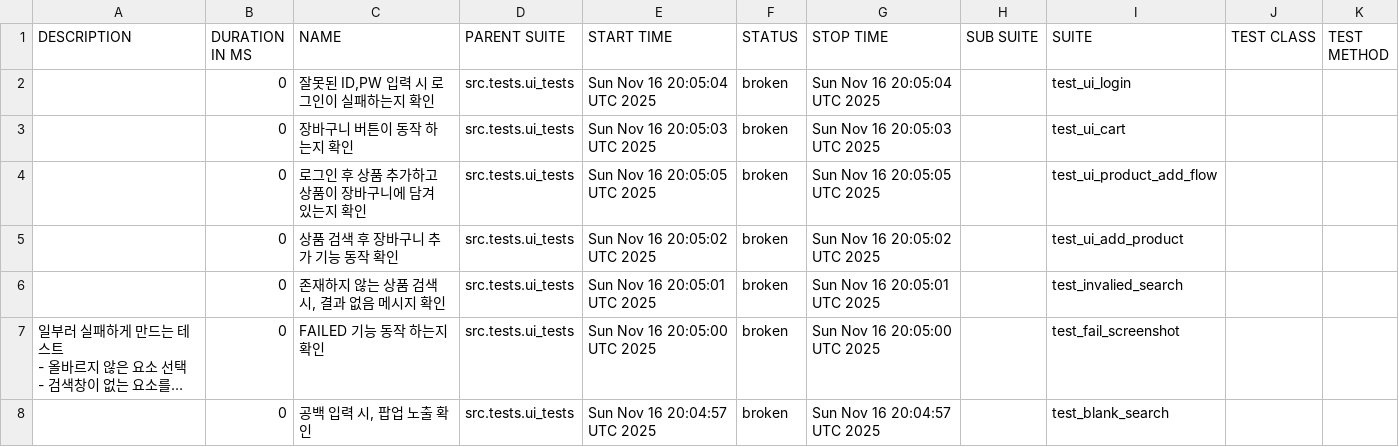
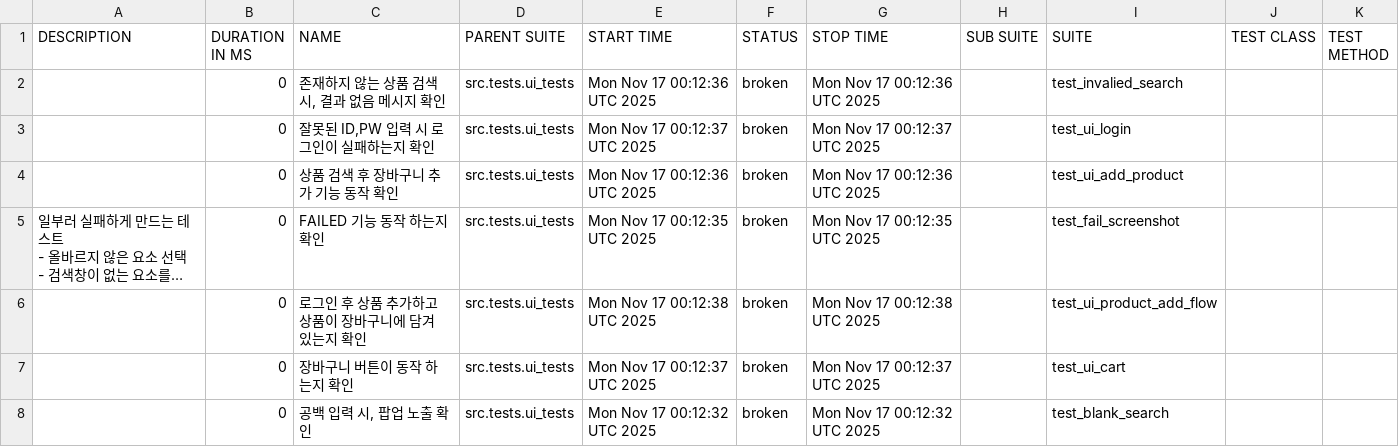
Before and after one commit to yoplekiller/QATEST, a CSV file: allure-report/main/data/suites.csv, drawn as a sheet; long unchanged cells end in …; removed rows and columns are numbered as before the commit, all else as after; the diff names each change by its address in the sheet, - before the commit and + after, or states it on an @@ line.

```diff
--- a/allure-report/main/data/suites.csv
+++ b/allure-report/main/data/suites.csv
+row 2:  | 0 | 존재하지 않는 상품 검색 시, 결과 없음 메시지 확인 | src.tests.ui_tests | Mon Nov 17 00:12:36 UTC 2025 | broken | Mon Nov 17 00:12:36 UTC 2025 |  | test_invalied_search
-E3 (START TIME): Sun Nov 16 20:05:04 UTC 2025
+E3 (START TIME): Mon Nov 17 00:12:37 UTC 2025
-G3 (STOP TIME): Sun Nov 16 20:05:04 UTC 2025
+G3 (STOP TIME): Mon Nov 17 00:12:37 UTC 2025
-row 3:  | 0 | 장바구니 버튼이 동작 하는지 확인 | src.tests.ui_tests | Sun Nov 16 20:05:03 UTC 2025 | broken | Sun Nov 16 20:05:03 UTC 2025 |  | test_ui_cart
-row 4:  | 0 | 로그인 후 상품 추가하고 상품이 장바구니에 담겨 있는지 확인 | src.tests.ui_tests | Sun Nov 16 20:05:05 UTC 2025 | broken | Sun Nov 16 20:05:05 UTC 2025 |  | test_ui_product_add_flow
-E4 (START TIME): Sun Nov 16 20:05:02 UTC 2025
+E4 (START TIME): Mon Nov 17 00:12:36 UTC 2025
-G4 (STOP TIME): Sun Nov 16 20:05:02 UTC 2025
+G4 (STOP TIME): Mon Nov 17 00:12:36 UTC 2025
-row 6:  | 0 | 존재하지 않는 상품 검색 시, 결과 없음 메시지 확인 | src.tests.ui_tests | Sun Nov 16 20:05:01 UTC 2025 | broken | Sun Nov 16 20:05:01 UTC 2025 |  | test_invalied_search
-E5 (START TIME): Sun Nov 16 20:05:00 UTC 2025
+E5 (START TIME): Mon Nov 17 00:12:35 UTC 2025
-G5 (STOP TIME): Sun Nov 16 20:05:00 UTC 2025
+G5 (STOP TIME): Mon Nov 17 00:12:35 UTC 2025
+row 6:  | 0 | 로그인 후 상품 추가하고 상품이 장바구니에 담겨 있는지 확인 | src.tests.ui_tests | Mon Nov 17 00:12:38 UTC 2025 | broken | Mon Nov 17 00:12:38 UTC 2025 |  | test_ui_product_add_flow
+row 7:  | 0 | 장바구니 버튼이 동작 하는지 확인 | src.tests.ui_tests | Mon Nov 17 00:12:37 UTC 2025 | broken | Mon Nov 17 00:12:37 UTC 2025 |  | test_ui_cart
-E8 (START TIME): Sun Nov 16 20:04:57 UTC 2025
+E8 (START TIME): Mon Nov 17 00:12:32 UTC 2025
-G8 (STOP TIME): Sun Nov 16 20:04:57 UTC 2025
+G8 (STOP TIME): Mon Nov 17 00:12:32 UTC 2025
```
Also changed, not shown: allure-report/main/data/behaviors.csv, 29 other files.
